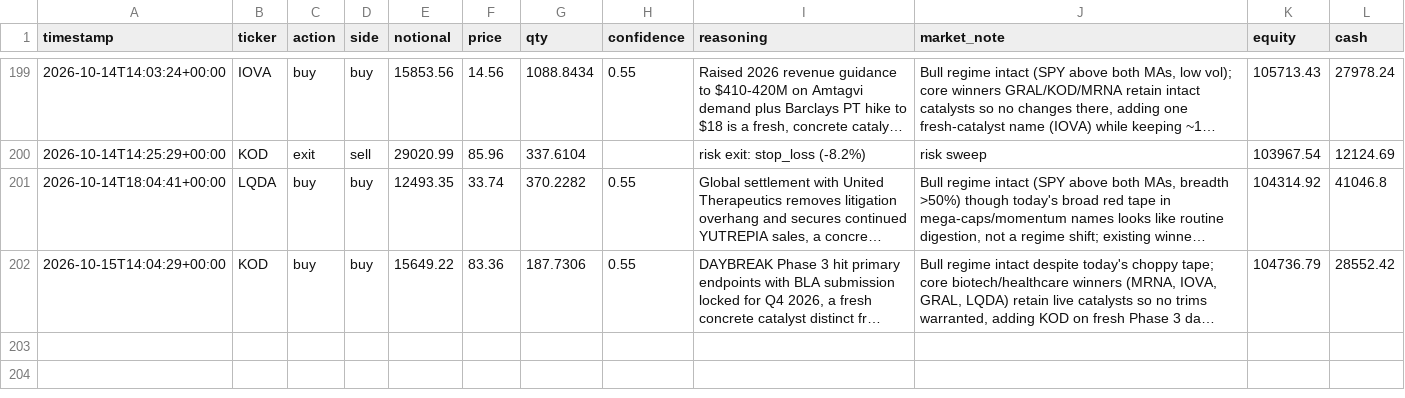
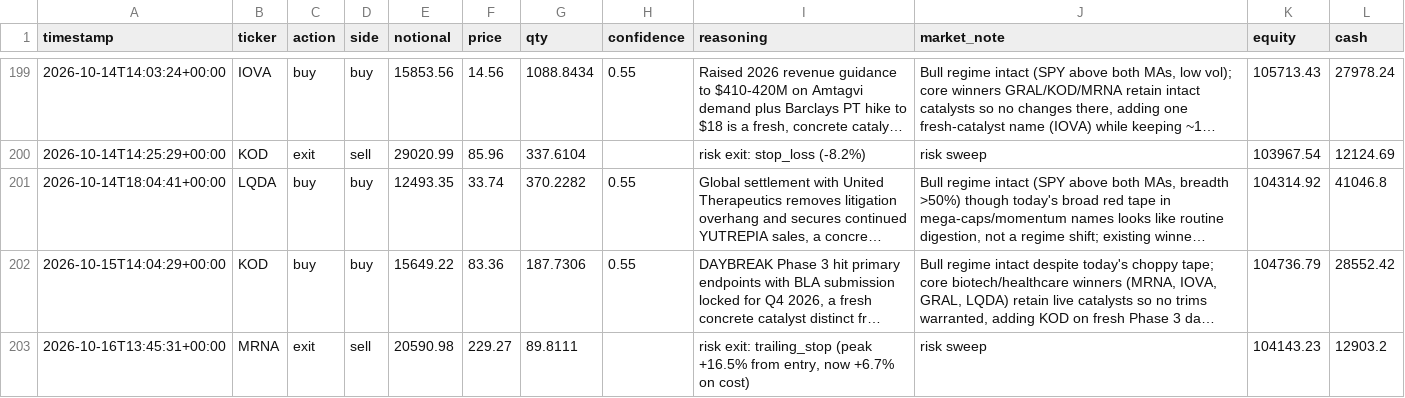
Before and after one commit to MaxNoddings/Alfred-Lite, a CSV file: trades.csv, drawn as a sheet; only a part is shown, gaps mark what is left out; long unchanged cells end in …; the diff names each change by its address in the sheet, - before the commit and + after, or states it on an @@ line.

```diff
--- a/trades.csv
+++ b/trades.csv
+row 203: 2026-10-16T13:45:31+00:00 | MRNA | exit | sell | 20590.98 | 229.27 | 89.8111 |  | risk exit: trailing_stop (peak +16.5% from entry, now +6.7% on cost) | risk sweep | 104143.23 | 12903.2
```
